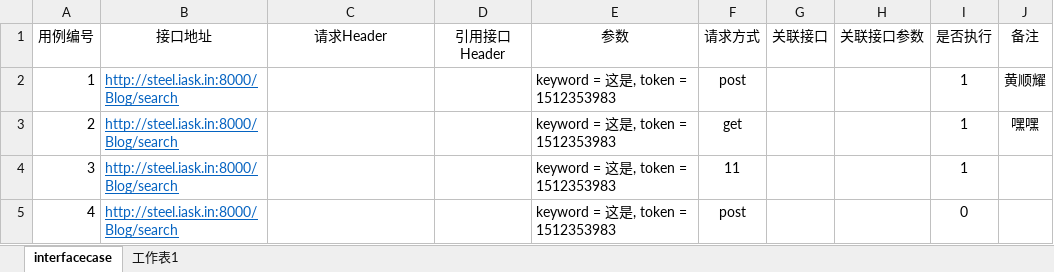
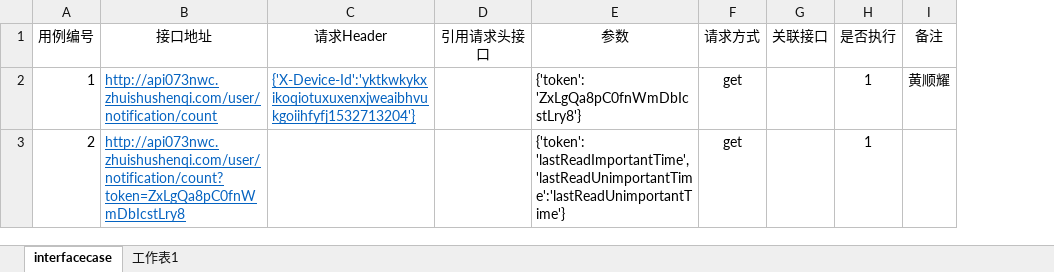
Before and after one commit to hsy5332/automationframework, an Excel workbook: automationframework/automationserver/automationtestcase/interface_case.xlsx, sheet interfacecase, drawn as a sheet; values as stored, in another font and other column widths than the file's, no borders; removed rows and columns are numbered as before the commit, all else as after; the diff names each change by its address in the sheet, - before the commit and + after, or states it on an @@ line.

```diff
--- a/automationframework/automationserver/automationtestcase/interface_case.xlsx (sheet interfacecase)
+++ b/automationframework/automationserver/automationtestcase/interface_case.xlsx (sheet interfacecase)
-column D (引用接口Header), empty
+column D (引用请求头接口), empty
-column H (关联接口参数), empty
-B2 (接口地址): http://steel.iask.in:8000/Blog/search
+B2 (接口地址): http://api073nwc.zhuishushenqi.com/user/notification/count
-C2 (请求Header): (empty)
+C2 (请求Header): {'X-Device-Id':'yktkwkykxikoqiotuxuxenxjweaibhvukgoiihfyfj1532713204'}
-E2 (参数): keyword = 这是, token = 1512353983
+E2 (参数): {'token': 'ZxLgQa8pC0fnWmDbIcstLry8'}
-F2 (请求方式): post
+F2 (请求方式): get
-B3 (接口地址): http://steel.iask.in:8000/Blog/search
+B3 (接口地址): http://api073nwc.zhuishushenqi.com/user/notification/count?token=ZxLgQa8pC0fnWmDbIcstLry8
-E3 (参数): keyword = 这是, token = 1512353983
+E3 (参数): {'token': 'lastReadImportantTime','lastReadUnimportantTime':'lastReadUnimportantTime'}
-I3 (备注): 嘿嘿
+I3 (备注): (empty)
-row 4: 3 | http://steel.iask.in:8000/Blog/search |  |  | keyword = 这是, token = 1512353983 | 11 |  |  | 1
-row 5: 4 | http://steel.iask.in:8000/Blog/search |  |  | keyword = 这是, token = 1512353983 | post |  |  | 0
```
Also changed, not shown: 1 other file.
